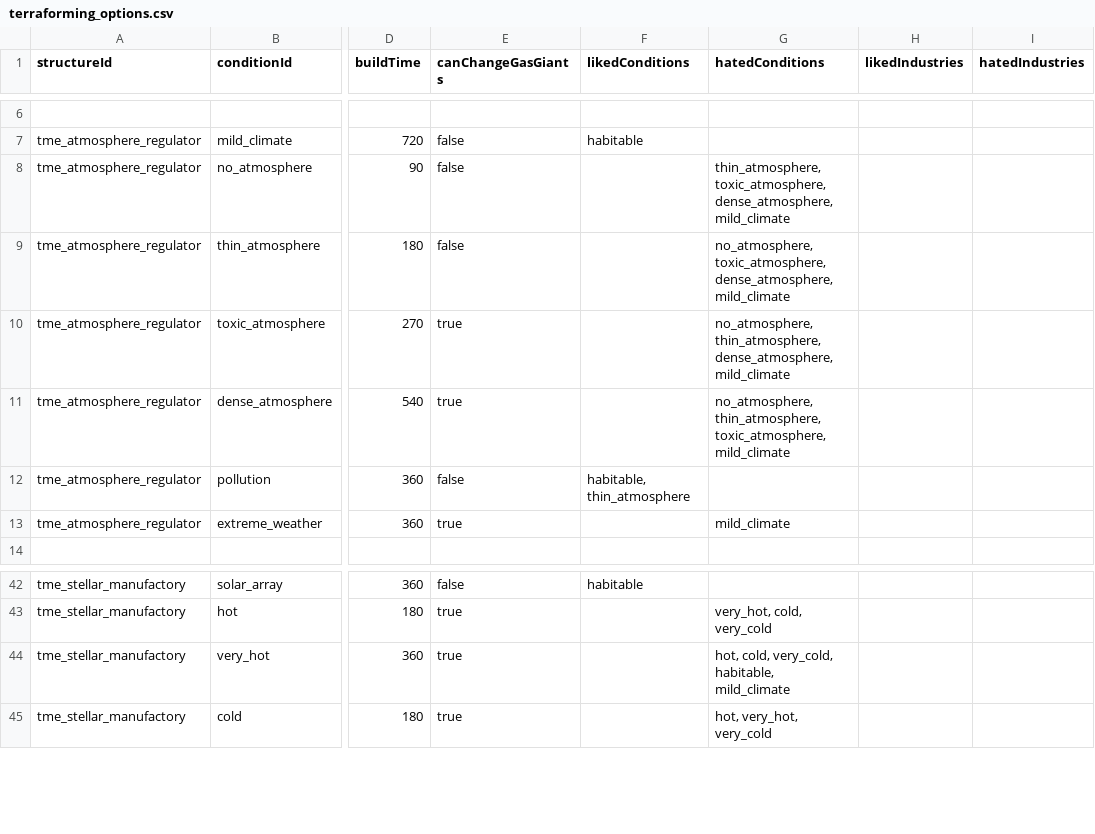
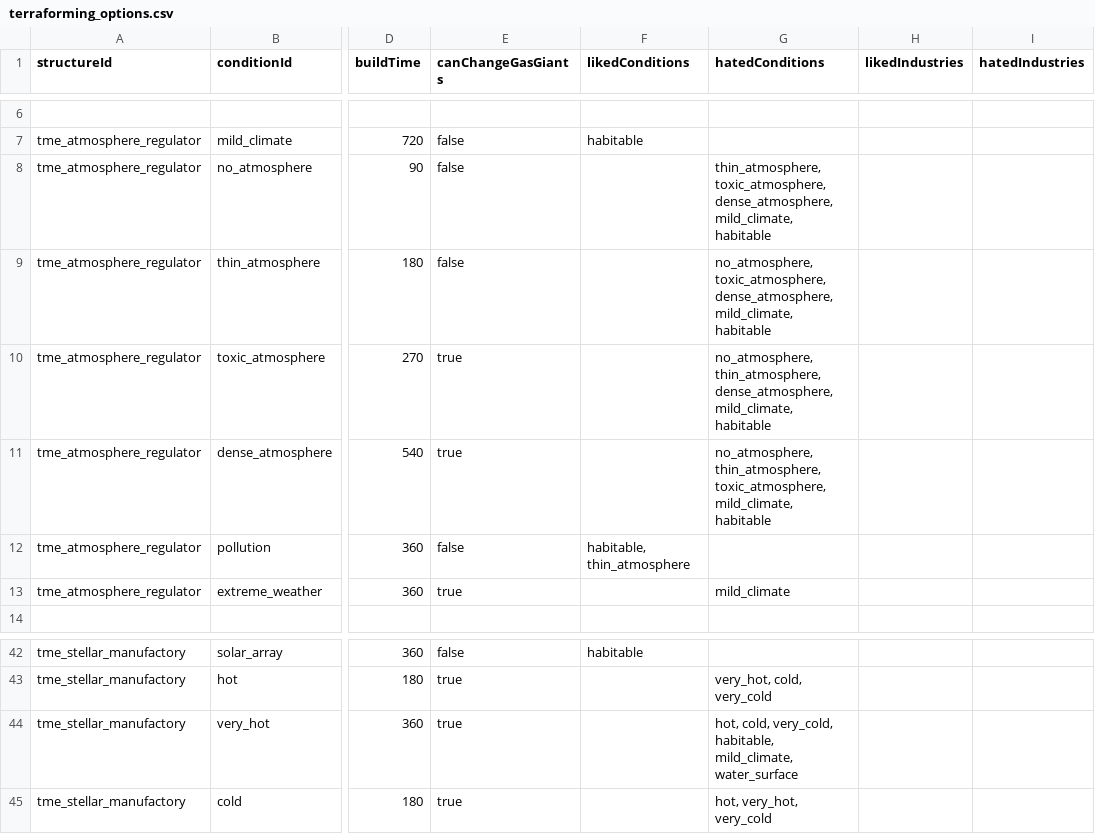
Before and after one commit to AudaxLudos/terraforming-made-easy, a CSV file: data/config/terraforming_options.csv, drawn as a sheet; only a part is shown, gaps mark what is left out; the diff names each change by its address in the sheet, - before the commit and + after, or states it on an @@ line.

Commit message:
Fix issue where habitable is not removed when terraforming negative atmospheric conditions Fix issue where water-surface can't turn into frozen worlds Update tooltip texts

```diff
--- a/data/config/terraforming_options.csv
+++ b/data/config/terraforming_options.csv
-G8 (hatedConditions): …toxic_atmosphere, dense_atmosphere, mild_climate
+G8 (hatedConditions): …toxic_atmosphere, dense_atmosphere, mild_climate, habitable
-G9 (hatedConditions): …toxic_atmosphere, dense_atmosphere, mild_climate
+G9 (hatedConditions): …toxic_atmosphere, dense_atmosphere, mild_climate, habitable
-G10 (hatedConditions): …thin_atmosphere, dense_atmosphere, mild_climate
+G10 (hatedConditions): …thin_atmosphere, dense_atmosphere, mild_climate, habitable
-G11 (hatedConditions): …thin_atmosphere, toxic_atmosphere, mild_climate
+G11 (hatedConditions): …thin_atmosphere, toxic_atmosphere, mild_climate, habitable
-G44 (hatedConditions): …very_cold, habitable, mild_climate
+G44 (hatedConditions): …very_cold, habitable, mild_climate, water_surface
```
Also changed, not shown: 3 other files.
